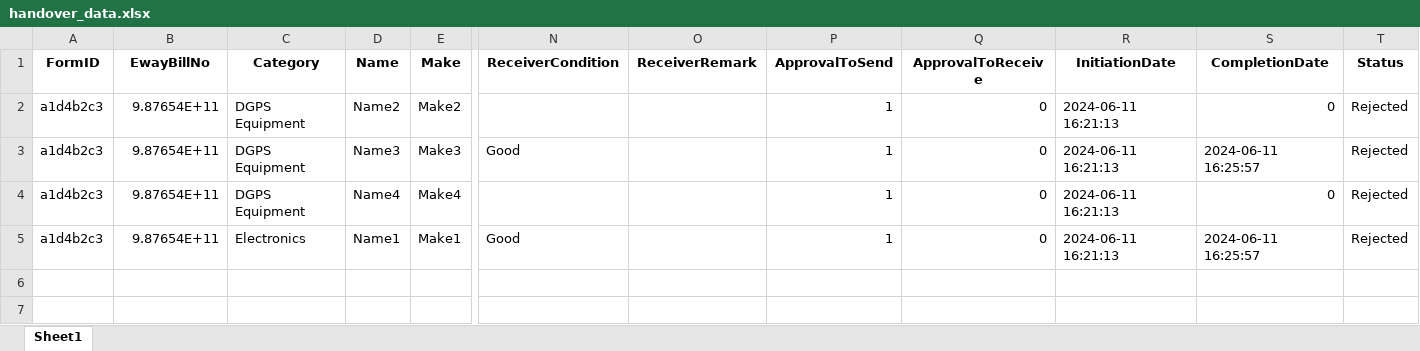
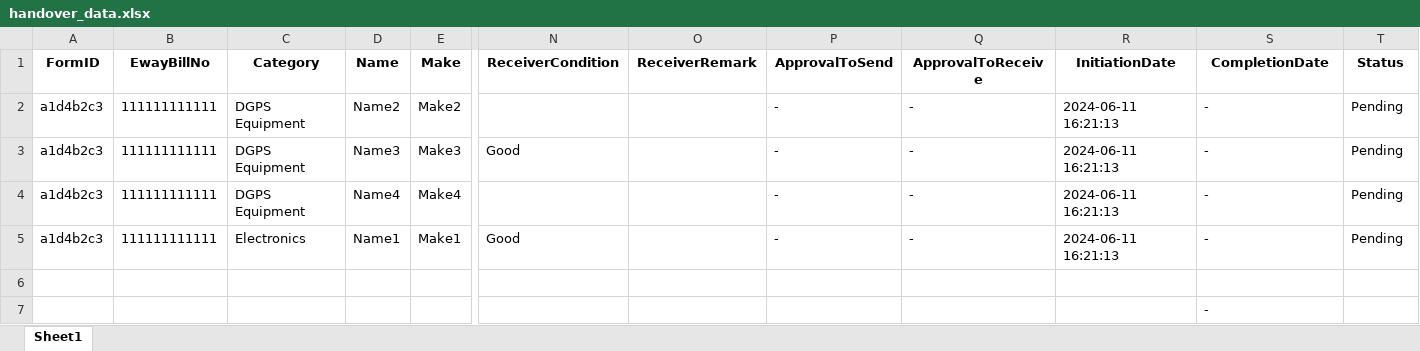
Before and after one commit to Faddi786/Inventory-Management-System, an Excel workbook: Excel/handover_data.xlsx, sheet Sheet1, drawn as a sheet; only a part is shown, gaps mark what is left out; values as stored, in another font and other column widths than the file's, no borders; rows hold the shown columns only; the diff names each change by its address in the sheet, - before the commit and + after, or states it on an @@ line.

Commit message:
Eway bill Unique Constraints Added.

```diff
--- a/Excel/handover_data.xlsx (sheet Sheet1)
+++ b/Excel/handover_data.xlsx (sheet Sheet1)
-B2:B5 (EwayBillNo): 9.87654E+11
+B2:B5 (EwayBillNo): 111111111111
-P2:P5 (ApprovalToSend): 1
+P2:P5 (ApprovalToSend): -
-Q2:Q5 (ApprovalToReceive): 0
+Q2:Q5 (ApprovalToReceive): -
-S2 (CompletionDate): 0
+S2 (CompletionDate): -
-T2:T5 (Status): Rejected
+T2:T5 (Status): Pending
-S3 (CompletionDate): 2024-06-11 16:25:57
+S3 (CompletionDate): -
-S4 (CompletionDate): 0
+S4 (CompletionDate): -
-S5 (CompletionDate): 2024-06-11 16:25:57
+S5 (CompletionDate): -
+row 6: (empty)
+row 7:  |  |  |  |  |  |  |  |  |  | -
```
Also changed, not shown: 3 other files.
